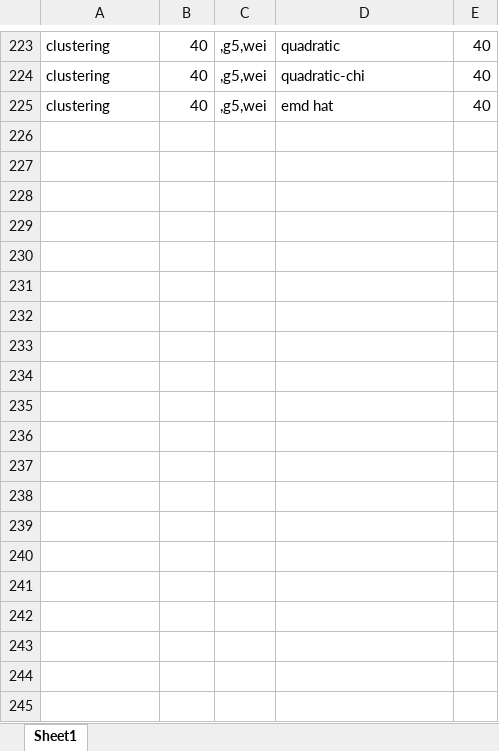
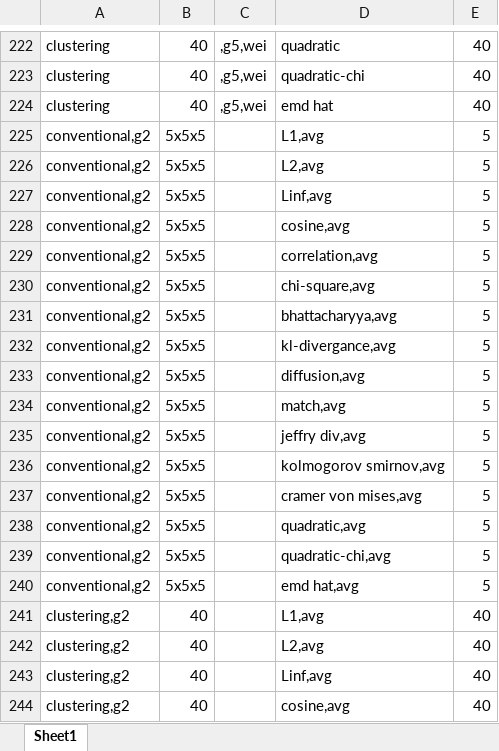
Before and after one commit to meshgi/Histogram_of_Color_Advancements, an Excel workbook: automation/in.xlsx, sheet Sheet1, drawn as a sheet; only a part is shown, gaps mark what is left out; values as stored, in another font and other column widths than the file's, no borders; the diff covers the shown part only; the diff names each change by its address in the sheet, - before the commit and + after, or states it on an @@ line.

Commit message:
Future Works added
* Some Excel input for next experiments with scenario1
* TO DO updated

```diff
--- a/automation/in.xlsx (sheet Sheet1)
+++ b/automation/in.xlsx (sheet Sheet1)
@@ row 1 moved to row 225: conventional,g2 @@
+row 226: conventional,g2 | 5x5x5 |  | L2,avg | 5
+row 227: conventional,g2 | 5x5x5 |  | Linf,avg | 5
+row 228: conventional,g2 | 5x5x5 |  | cosine,avg | 5
+row 229: conventional,g2 | 5x5x5 |  | correlation,avg | 5
+row 230: conventional,g2 | 5x5x5 |  | chi-square,avg | 5
+row 231: conventional,g2 | 5x5x5 |  | bhattacharyya,avg | 5
+row 232: conventional,g2 | 5x5x5 |  | kl-divergance,avg | 5
+row 233: conventional,g2 | 5x5x5 |  | diffusion,avg | 5
+row 234: conventional,g2 | 5x5x5 |  | match,avg | 5
+row 235: conventional,g2 | 5x5x5 |  | jeffry div,avg | 5
+row 236: conventional,g2 | 5x5x5 |  | kolmogorov smirnov,avg | 5
+row 237: conventional,g2 | 5x5x5 |  | cramer von mises,avg | 5
+row 238: conventional,g2 | 5x5x5 |  | quadratic,avg | 5
+row 239: conventional,g2 | 5x5x5 |  | quadratic-chi,avg | 5
+row 240: conventional,g2 | 5x5x5 |  | emd hat,avg | 5
+row 241: clustering,g2 | 40 |  | L1,avg | 40
+row 242: clustering,g2 | 40 |  | L2,avg | 40
+row 243: clustering,g2 | 40 |  | Linf,avg | 40
+row 244: clustering,g2 | 40 |  | cosine,avg | 40
```
Also changed, not shown: 172 added rows elsewhere in this sheet, 4 other files.
